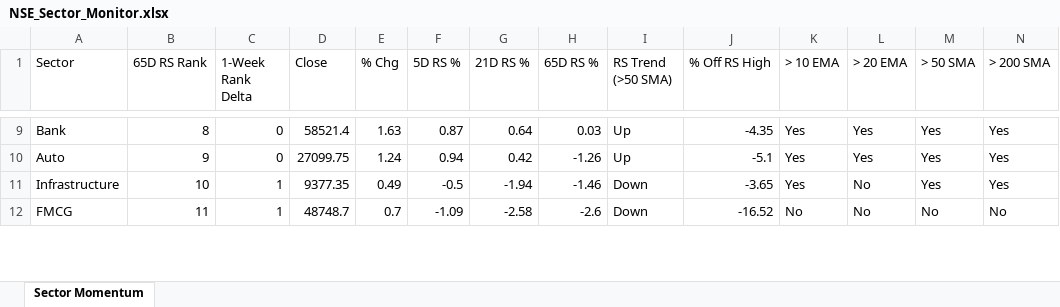
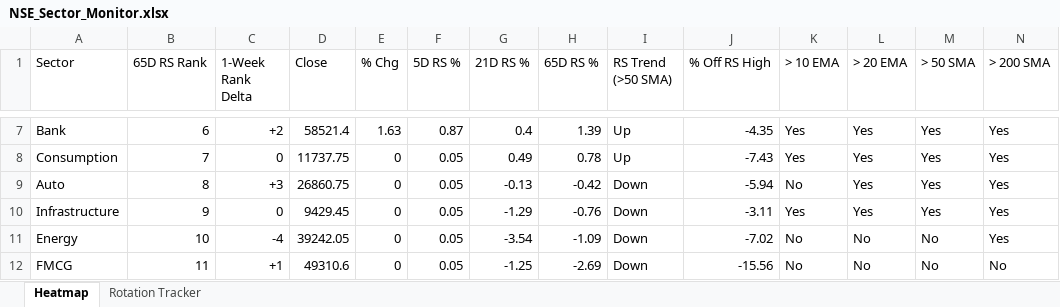
Before and after one commit to chethanshivaraju94-netizen/nse-market-monitor, an Excel workbook: NSE_Sector_Monitor.xlsx, sheet Heatmap, drawn as a sheet; only a part is shown, gaps mark what is left out; values as stored, in another font and other column widths than the file's, no cell formats; conditional formats not drawn; addresses are those after the commit; the diff covers the shown part only; the diff names each change by its address in the sheet, - before the commit and + after, or states it on an @@ line.

```diff
--- a/NSE_Sector_Monitor.xlsx (sheet Heatmap)
+++ b/NSE_Sector_Monitor.xlsx (sheet Heatmap)
-sheet tab: Sector Momentum
+sheet tab: Heatmap
+sheet tab: Rotation Tracker
-B7 (65D RS Rank): 8
+B7 (65D RS Rank): 6
-C7 (1-Week Rank Delta): 0
+C7 (1-Week Rank Delta): +2
-G7 (21D RS %): 0.64
+G7 (21D RS %): 0.4
-H7 (65D RS %): 0.03
+H7 (65D RS %): 1.39
+row 8: Consumption | 7 | 0 | 11737.75 | 0 | 0.05 | 0.49 | 0.78 | Up | -7.43 | Yes | Yes | Yes | Yes
-B9 (65D RS Rank): 9
+B9 (65D RS Rank): 8
-C9 (1-Week Rank Delta): 0
+C9 (1-Week Rank Delta): +3
-D9 (Close): 27099.75
+D9 (Close): 26860.75
-E9 (% Chg): 1.24
+E9 (% Chg): 0
-F9 (5D RS %): 0.94
+F9 (5D RS %): 0.05
-G9 (21D RS %): 0.42
+G9 (21D RS %): -0.13
-H9 (65D RS %): -1.26
+H9 (65D RS %): -0.42
-I9 (RS Trend (>50 SMA)): Up
+I9 (RS Trend (>50 SMA)): Down
-J9 (% Off RS High): -5.1
+J9 (% Off RS High): -5.94
-K9 (> 10 EMA): Yes
+K9 (> 10 EMA): No
-B10 (65D RS Rank): 10
+B10 (65D RS Rank): 9
-C10 (1-Week Rank Delta): 1
+C10 (1-Week Rank Delta): 0
-D10 (Close): 9377.35
+D10 (Close): 9429.45
-E10 (% Chg): 0.49
+E10 (% Chg): 0
-F10 (5D RS %): -0.5
+F10 (5D RS %): 0.05
-G10 (21D RS %): -1.94
+G10 (21D RS %): -1.29
-H10 (65D RS %): -1.46
+H10 (65D RS %): -0.76
-J10 (% Off RS High): -3.65
+J10 (% Off RS High): -3.11
-L10 (> 20 EMA): No
+L10 (> 20 EMA): Yes
+row 11: Energy | 10 | -4 | 39242.05 | 0 | 0.05 | -3.54 | -1.09 | Down | -7.02 | No | No | No | Yes
-C12 (1-Week Rank Delta): 1
+C12 (1-Week Rank Delta): +1
-D12 (Close): 48748.7
+D12 (Close): 49310.6
-E12 (% Chg): 0.7
+E12 (% Chg): 0
-F12 (5D RS %): -1.09
+F12 (5D RS %): 0.05
-G12 (21D RS %): -2.58
+G12 (21D RS %): -1.25
-H12 (65D RS %): -2.6
+H12 (65D RS %): -2.69
-J12 (% Off RS High): -16.52
+J12 (% Off RS High): -15.56
```
Also changed, not shown: 5 added rows, 4 removed rows and 48 edited cells elsewhere in this sheet, cell formats, NSE_Market_Monitor.xlsx.
